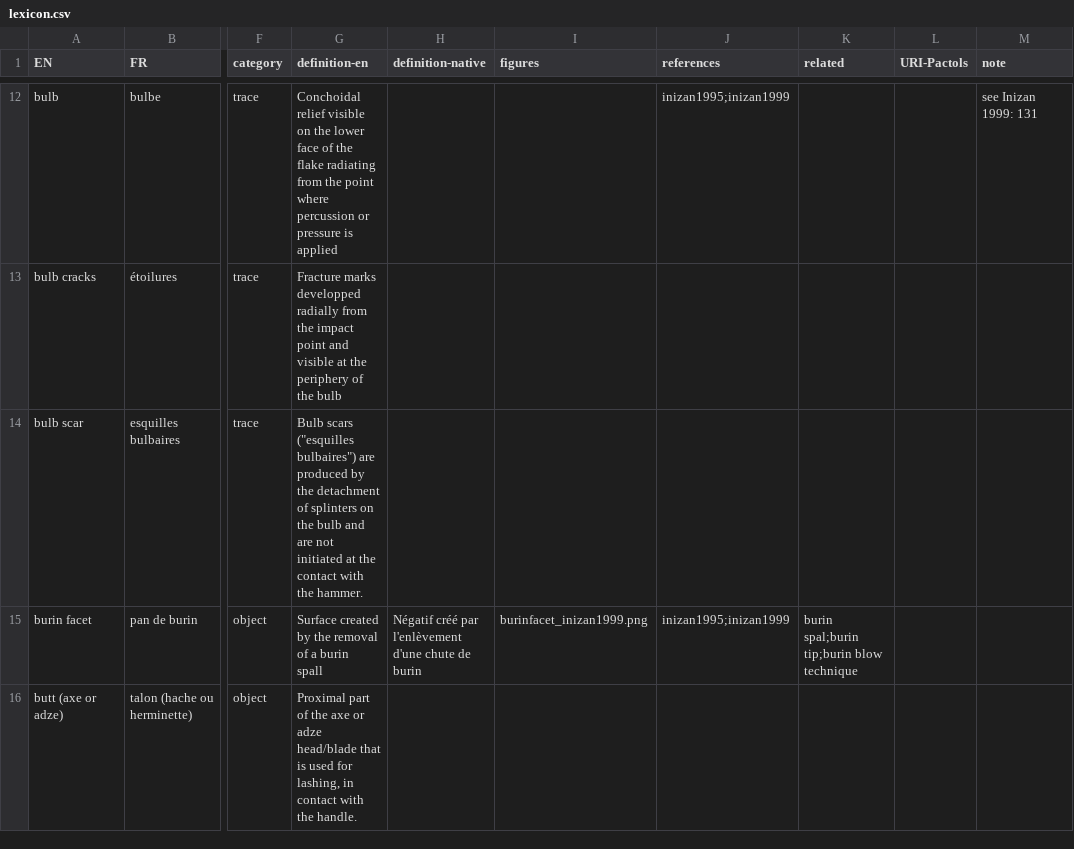
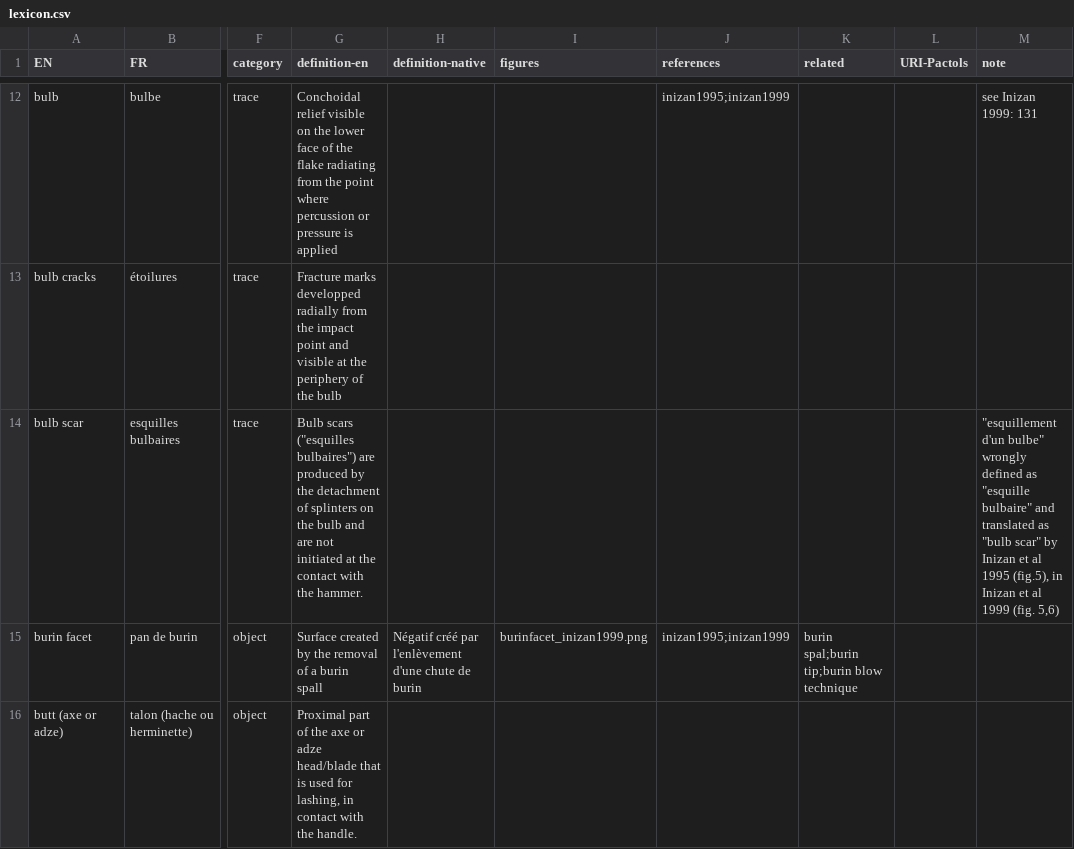
Before and after one commit to tupuni/lexicon, a CSV file: lexicon.csv, drawn as a sheet; only a part is shown, gaps mark what is left out; the diff names each change by its address in the sheet, - before the commit and + after, or states it on an @@ line.

Commit message:
Update lexicon.csv

```diff
--- a/lexicon.csv
+++ b/lexicon.csv
-M14 (note): (empty)
+M14 (note): "esquillement d'un bulbe" wrongly defined as "esquille bulbaire" and translated as "bulb scar" by Inizan et al 1995 (fig.5), in Inizan et al 1999 (fig. 5,6)
```
